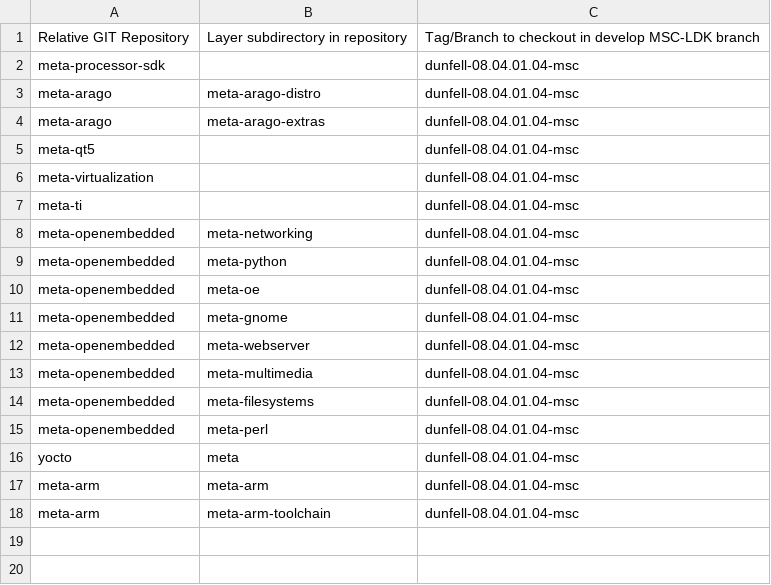
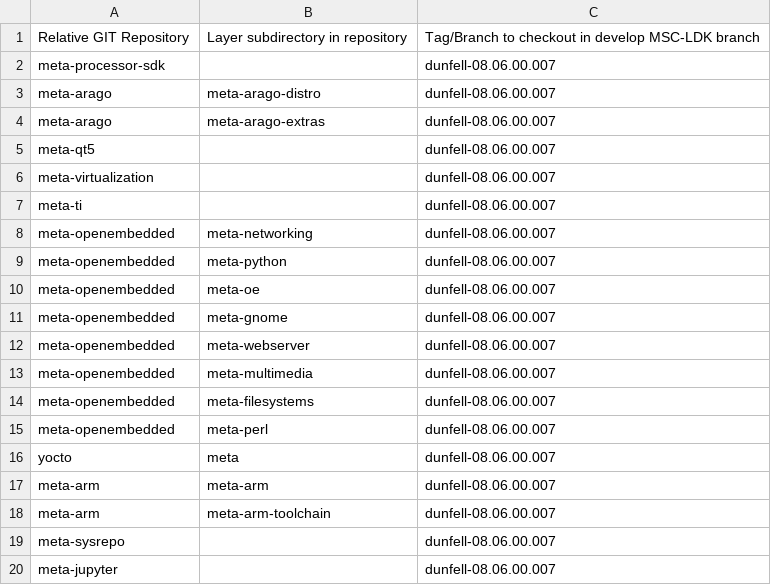
Before and after one commit to anilpatelavnet/msc-ldk-bsp-recipes, a CSV file: layers-bsp.csv, drawn as a sheet.

Commit message:
sm2s-am62xx: Upgrade BB layers to 8.6 TI SDK
- Added new layers required in 8.6 SDK

Signed-off-by: Anil Patel <anil.patel@softwebsolutions.com>

```diff
--- a/layers-bsp.csv
+++ b/layers-bsp.csv
@@ -1,18 +1,20 @@
 Relative GIT Repository,Layer subdirectory in repository,Tag/Branch to checkout in develop MSC-LDK branch
-meta-processor-sdk,,dunfell-08.04.01.04-msc
-meta-arago,meta-arago-distro,dunfell-08.04.01.04-msc
-meta-arago,meta-arago-extras,dunfell-08.04.01.04-msc
-meta-qt5,,dunfell-08.04.01.04-msc
-meta-virtualization,,dunfell-08.04.01.04-msc
-meta-ti,,dunfell-08.04.01.04-msc
-meta-openembedded,meta-networking,dunfell-08.04.01.04-msc
-meta-openembedded,meta-python,dunfell-08.04.01.04-msc
-meta-openembedded,meta-oe,dunfell-08.04.01.04-msc
-meta-openembedded,meta-gnome,dunfell-08.04.01.04-msc
-meta-openembedded,meta-webserver,dunfell-08.04.01.04-msc
-meta-openembedded,meta-multimedia,dunfell-08.04.01.04-msc
-meta-openembedded,meta-filesystems,dunfell-08.04.01.04-msc
-meta-openembedded,meta-perl,dunfell-08.04.01.04-msc
-yocto,meta,dunfell-08.04.01.04-msc
-meta-arm,meta-arm,dunfell-08.04.01.04-msc
-meta-arm,meta-arm-toolchain,dunfell-08.04.01.04-msc
+meta-processor-sdk,,dunfell-08.06.00.007
+meta-arago,meta-arago-distro,dunfell-08.06.00.007
+meta-arago,meta-arago-extras,dunfell-08.06.00.007
+meta-qt5,,dunfell-08.06.00.007
+meta-virtualization,,dunfell-08.06.00.007
+meta-ti,,dunfell-08.06.00.007
+meta-openembedded,meta-networking,dunfell-08.06.00.007
+meta-openembedded,meta-python,dunfell-08.06.00.007
+meta-openembedded,meta-oe,dunfell-08.06.00.007
+meta-openembedded,meta-gnome,dunfell-08.06.00.007
+meta-openembedded,meta-webserver,dunfell-08.06.00.007
+meta-openembedded,meta-multimedia,dunfell-08.06.00.007
+meta-openembedded,meta-filesystems,dunfell-08.06.00.007
+meta-openembedded,meta-perl,dunfell-08.06.00.007
+yocto,meta,dunfell-08.06.00.007
+meta-arm,meta-arm,dunfell-08.06.00.007
+meta-arm,meta-arm-toolchain,dunfell-08.06.00.007
+meta-sysrepo,,dunfell-08.06.00.007
+meta-jupyter,,dunfell-08.06.00.007
```
